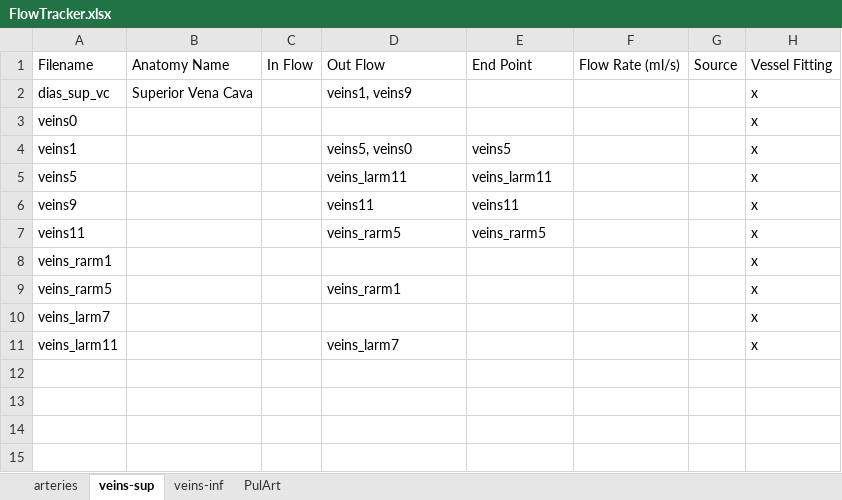
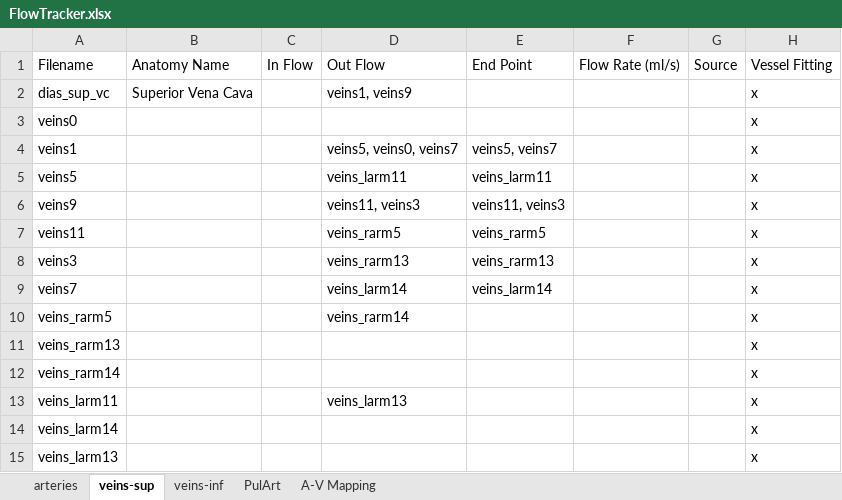
Before and after one commit to CNorthwayMedPhys/Full-Body-Flow-Model-Project, an Excel workbook: FlowTracker.xlsx, sheet veins-sup, drawn as a sheet; values as stored, in another font and other column widths than the file's, no borders; removed rows and columns are numbered as before the commit, all else as after; the diff names each change by its address in the sheet, - before the commit and + after, or states it on an @@ line.

```diff
--- a/FlowTracker.xlsx (sheet veins-sup)
+++ b/FlowTracker.xlsx (sheet veins-sup)
+sheet tab: A-V Mapping
-D4: veins5, veins0
+D4: veins5, veins0, veins7
-E4: veins5
+E4: veins5, veins7
-D6: veins11
+D6: veins11, veins3
-E6: veins11
+E6: veins11, veins3
-row 8: veins_rarm1 |  |  |  |  |  |  | x
+row 8: veins3 |  |  | veins_rarm13 | veins_rarm13 |  |  | x
+row 9: veins7 |  |  | veins_larm14 | veins_larm14 |  |  | x
-D10: veins_rarm1
+D10: veins_rarm14
-A11: veins_larm7
+A11: veins_rarm13
+row 12: veins_rarm14 |  |  |  |  |  |  | x
-D13: veins_larm7
+D13: veins_larm13
+row 14: veins_larm14 |  |  |  |  |  |  | x
+row 15: veins_larm13 |  |  |  |  |  |  | x
```
Also changed, not shown: sheet veins-inf, Venous Data.xlsx, 29 other files.
